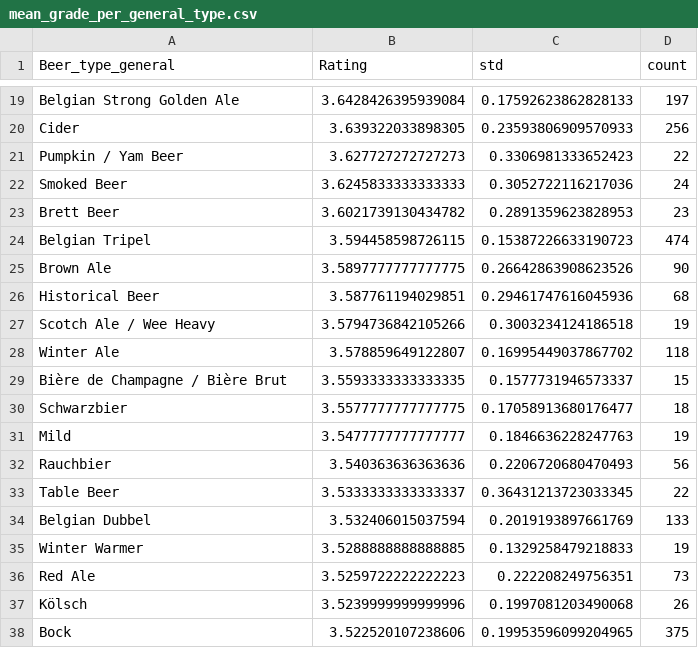
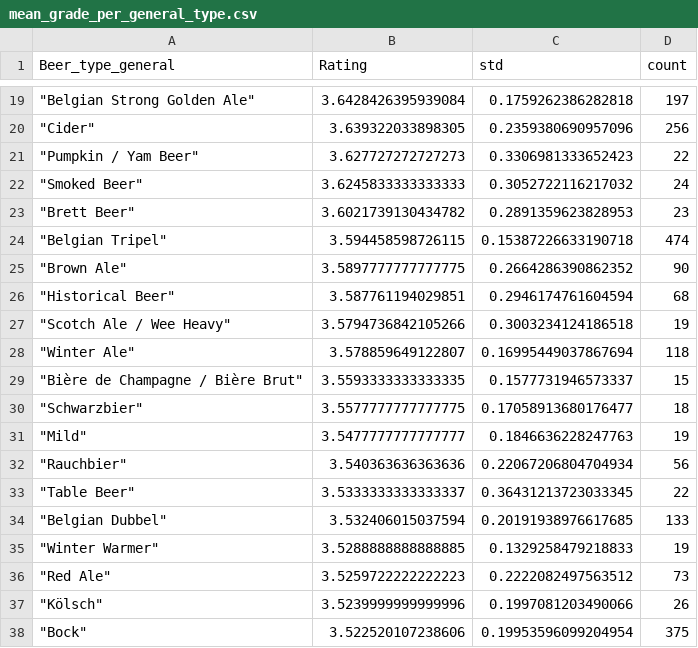
Before and after one commit to epfl-ada/ada-2024-project-pada-wan, a CSV file: mean_grade_per_general_type.csv, drawn as a sheet; only a part is shown, gaps mark what is left out; the diff covers the shown part only; the diff names each change by its address in the sheet, - before the commit and + after, or states it on an @@ line.

```diff
--- a/mean_grade_per_general_type.csv
+++ b/mean_grade_per_general_type.csv
-A19 (Beer_type_general): Belgian Strong Golden Ale
+A19 (Beer_type_general): "Belgian Strong Golden Ale"
-C19 (std): 0.17592623862828133
+C19 (std): 0.1759262386282818
-A20 (Beer_type_general): Cider
+A20 (Beer_type_general): "Cider"
-C20 (std): 0.23593806909570933
+C20 (std): 0.2359380690957096
-A21 (Beer_type_general): Pumpkin / Yam Beer
+A21 (Beer_type_general): "Pumpkin / Yam Beer"
-A22 (Beer_type_general): Smoked Beer
+A22 (Beer_type_general): "Smoked Beer"
-C22 (std): 0.3052722116217036
+C22 (std): 0.3052722116217032
-A23 (Beer_type_general): Brett Beer
+A23 (Beer_type_general): "Brett Beer"
-A24 (Beer_type_general): Belgian Tripel
+A24 (Beer_type_general): "Belgian Tripel"
-C24 (std): 0.15387226633190723
+C24 (std): 0.15387226633190718
-A25 (Beer_type_general): Brown Ale
+A25 (Beer_type_general): "Brown Ale"
-C25 (std): 0.26642863908623526
+C25 (std): 0.2664286390862352
-A26 (Beer_type_general): Historical Beer
+A26 (Beer_type_general): "Historical Beer"
-C26 (std): 0.29461747616045936
+C26 (std): 0.2946174761604594
-A27 (Beer_type_general): Scotch Ale / Wee Heavy
+A27 (Beer_type_general): "Scotch Ale / Wee Heavy"
-A28 (Beer_type_general): Winter Ale
+A28 (Beer_type_general): "Winter Ale"
-C28 (std): 0.16995449037867702
+C28 (std): 0.16995449037867694
-A29 (Beer_type_general): Bière de Champagne / Bière Brut
+A29 (Beer_type_general): "Bière de Champagne / Bière Brut"
-A30 (Beer_type_general): Schwarzbier
+A30 (Beer_type_general): "Schwarzbier"
-A31 (Beer_type_general): Mild
+A31 (Beer_type_general): "Mild"
-A32 (Beer_type_general): Rauchbier
+A32 (Beer_type_general): "Rauchbier"
-C32 (std): 0.2206720680470493
+C32 (std): 0.22067206804704934
-A33 (Beer_type_general): Table Beer
+A33 (Beer_type_general): "Table Beer"
-A34 (Beer_type_general): Belgian Dubbel
+A34 (Beer_type_general): "Belgian Dubbel"
-C34 (std): 0.2019193897661769
+C34 (std): 0.20191938976617685
-A35 (Beer_type_general): Winter Warmer
+A35 (Beer_type_general): "Winter Warmer"
-A36 (Beer_type_general): Red Ale
+A36 (Beer_type_general): "Red Ale"
-C36 (std): 0.222208249756351
+C36 (std): 0.2222082497563512
-A37 (Beer_type_general): Kölsch
+A37 (Beer_type_general): "Kölsch"
-C37 (std): 0.1997081203490068
+C37 (std): 0.1997081203490066
-A38 (Beer_type_general): Bock
+A38 (Beer_type_general): "Bock"
-C38 (std): 0.19953596099204965
+C38 (std): 0.19953596099204954
```
Also changed, not shown: 61 edited cells elsewhere in this file, mean_grade_per_type.csv, mean_price_per_type.csv, 4 other files.
